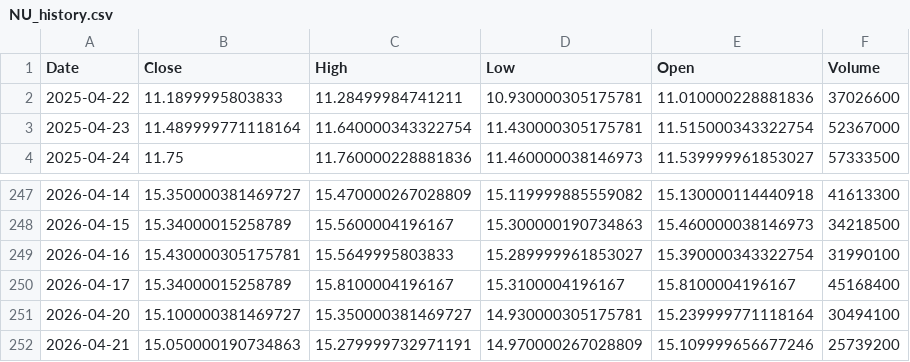
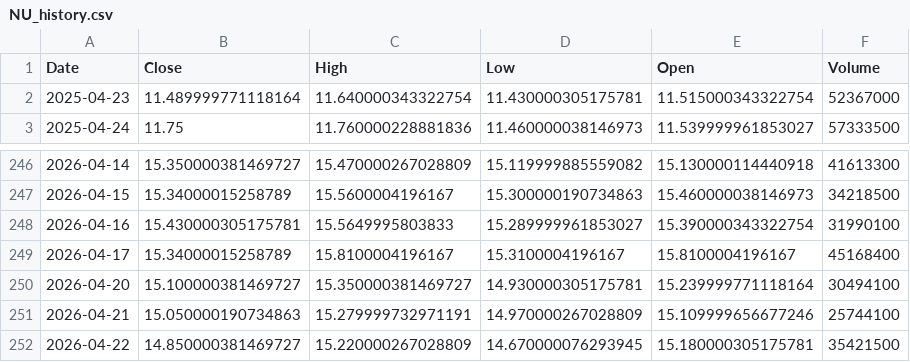
Before and after one commit to junsystemtrade/stock-signal-bot, a CSV file: NU_history.csv, drawn as a sheet; only a part is shown, gaps mark what is left out.

```diff
--- a/NU_history.csv
+++ b/NU_history.csv
@@ -1,3 +1,2 @@
 Date,Close,High,Low,Open,Volume
-2025-04-22,11.1899995803833,11.28499984741211,10.930000305175781,11.010000228881836,37026600
 2025-04-23,11.489999771118164,11.640000343322754,11.430000305175781,11.515000343322754,52367000
@@ -251,2 +250,3 @@ Date,Close,High,Low,Open,Volume
 2026-04-20,15.100000381469727,15.350000381469727,14.930000305175781,15.239999771118164,30494100
-2026-04-21,15.050000190734863,15.279999732971191,14.970000267028809,15.109999656677246,25739200
+2026-04-21,15.050000190734863,15.279999732971191,14.970000267028809,15.109999656677246,25744100
+2026-04-22,14.850000381469727,15.220000267028809,14.670000076293945,15.180000305175781,35421500
```
Also changed, not shown: JMIA_history.csv.
